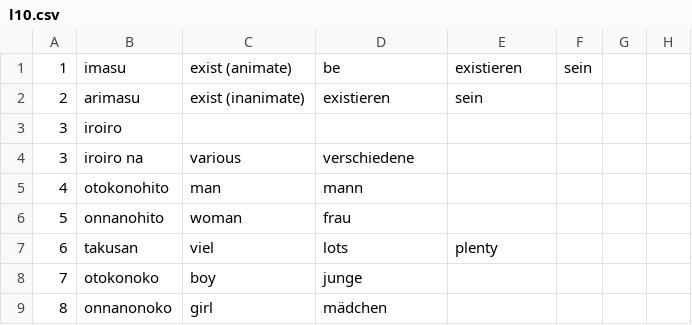
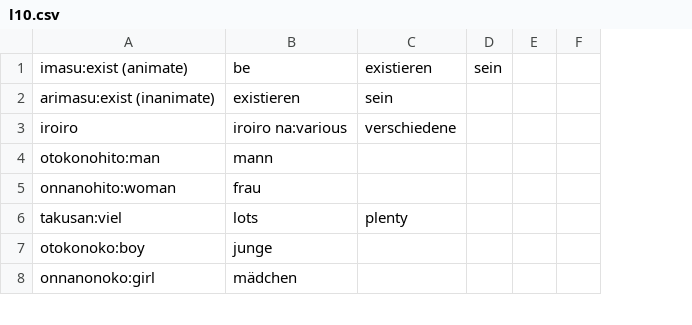
Before and after one commit to SaengerKreuz86/VocabTrainer, a CSV file: src/main/resources/vocabularies/lessons/l10.csv, drawn as a sheet; only a part is shown; removed rows and columns are numbered as before the commit, all else as after; the diff names each change by its address in the sheet, - before the commit and + after, or states it on an @@ line.

```diff
--- a/src/main/resources/vocabularies/lessons/l10.csv
+++ b/src/main/resources/vocabularies/lessons/l10.csv
-column A, rows 1-3: 1 | 2 | 3; rows 5-9: 4 | 5 | 6 | 7 | 8
-column B, rows 1-3: imasu | arimasu | iroiro; rows 5-9: otokonohito | onnanohito | takusan | otokonoko | onnanonoko
-column C, rows 1-2: exist (animate) | exist (inanimate); rows 5-9: man | woman | viel | boy | girl
+column A, rows 1-8: imasu:exist (animate) | arimasu:exist (inanimate) | iroiro | otokonohito:man | onnanohito:woman | takusan:viel | otokonoko:boy | onnanonoko:girl
-B3: (empty)
+B3: iroiro na:various
-C3: (empty)
+C3: verschiedene
-row 4: 3 | iroiro na | various | verschiedene
```
Also changed, not shown: src/main/resources/vocabularies/lessons/l12.csv, src/main/resources/vocabularies/lessons/l6.csv, 5 other files.
